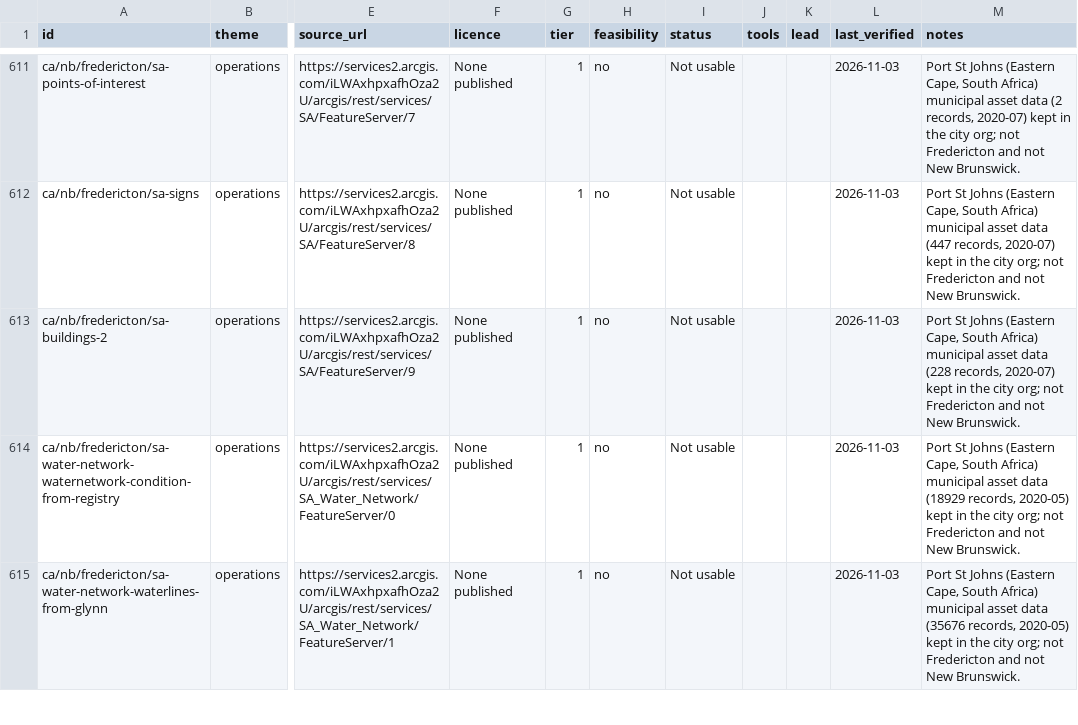
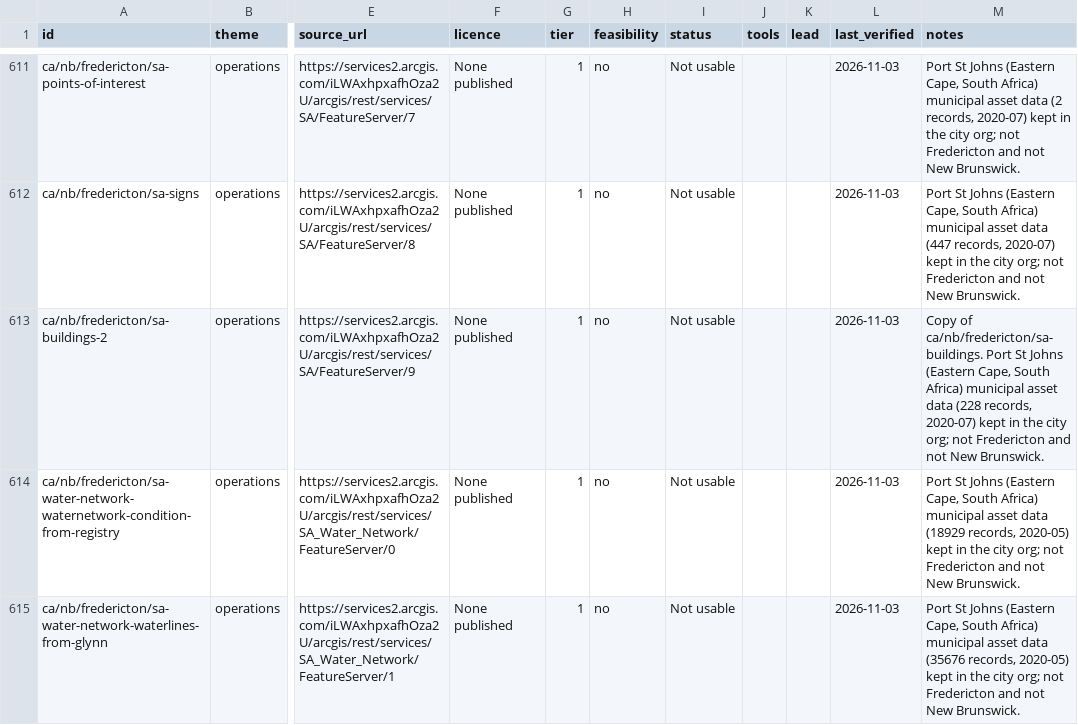
Before and after one commit to skfd/ontario-osm-data-sources, a CSV file: catalogue/layers/fredericton.csv, drawn as a sheet; only a part is shown, gaps mark what is left out; the diff names each change by its address in the sheet, - before the commit and + after, or states it on an @@ line.

```diff
--- a/catalogue/layers/fredericton.csv
+++ b/catalogue/layers/fredericton.csv
-M613 (notes): Port St…
+M613 (notes): Copy of ca/nb/fredericton/sa-buildings. Port St…
```
Also changed, not shown: catalogue/layers/capital-region-service-commission.csv, catalogue/layers/department-of-tourism-heritage-and-culture.csv, 13 other files.
